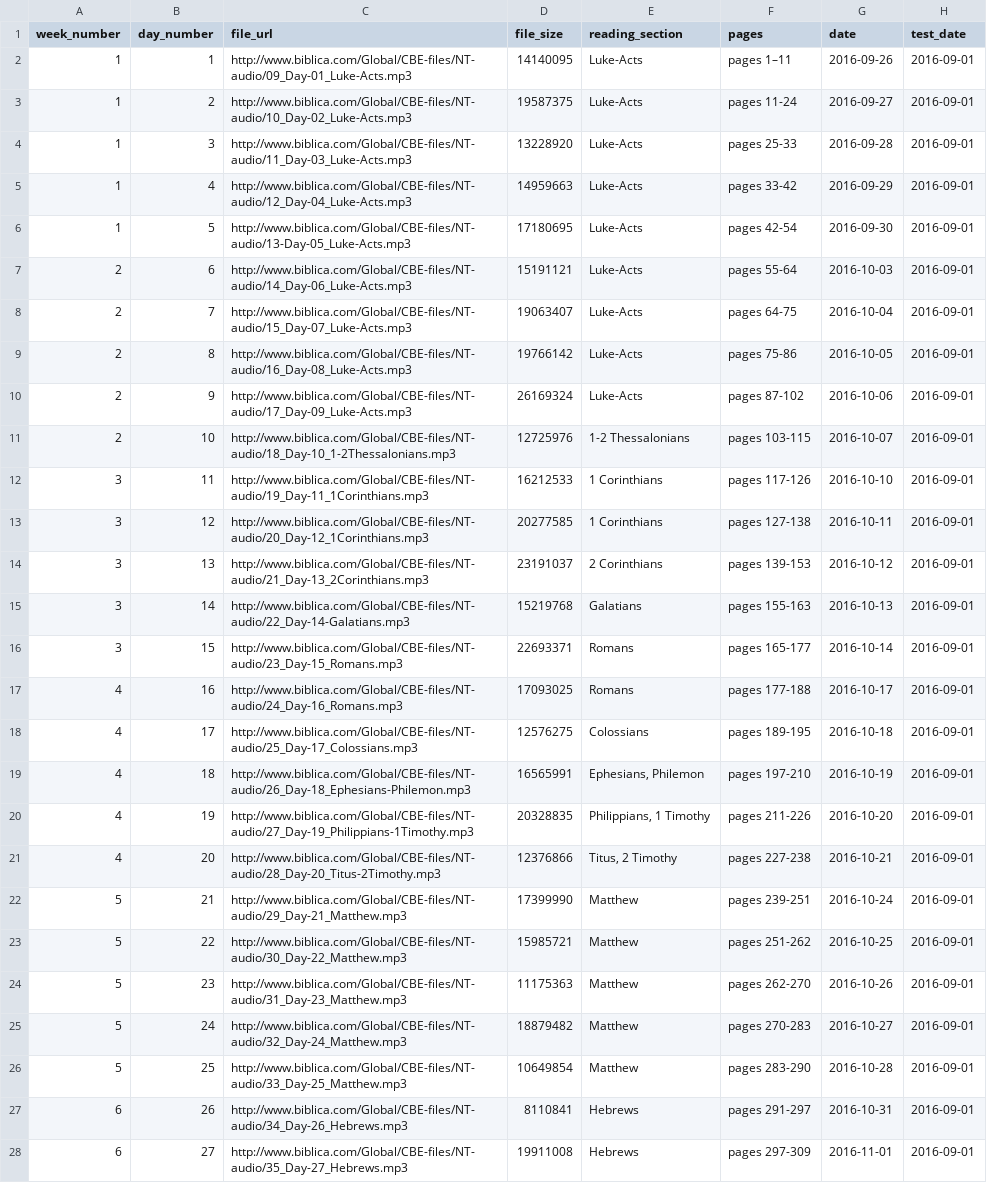
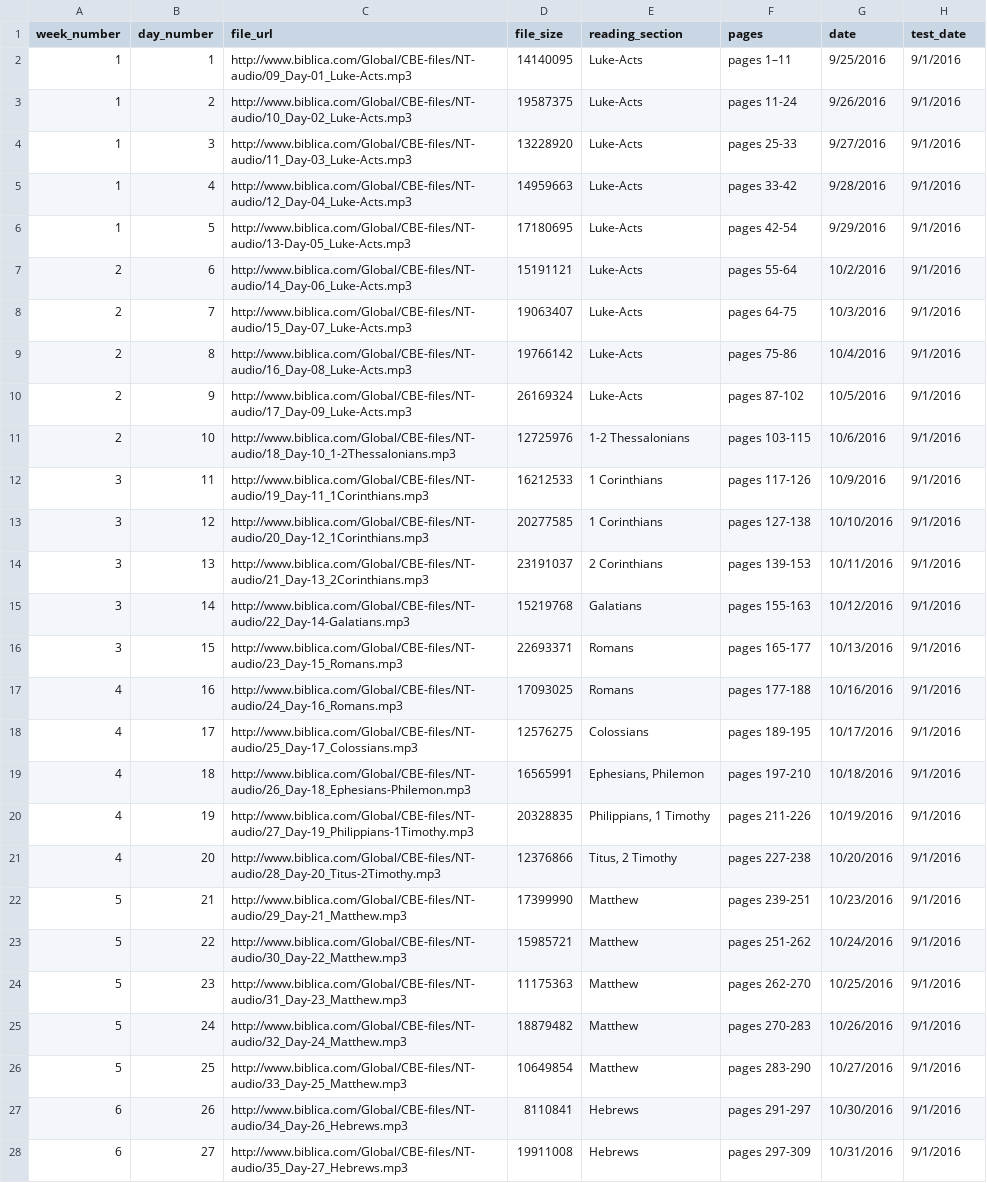
Before and after one commit to DwightGappa/bd_cov_cbe_podcast, a CSV file: cbe_books_of_bible_mp3s.csv, drawn as a sheet; only a part is shown; the diff covers the shown part only; the diff names each change by its address in the sheet, - before the commit and + after, or states it on an @@ line.

Commit message:
Changed dates .csv file to match up actual start dates

```diff
--- a/cbe_books_of_bible_mp3s.csv
+++ b/cbe_books_of_bible_mp3s.csv
-G2 (date): 2016-09-26
+G2 (date): 9/25/2016
-H2:H28 (test_date): 2016-09-01
+H2:H28 (test_date): 9/1/2016
-G3 (date): 2016-09-27
+G3 (date): 9/26/2016
-G4 (date): 2016-09-28
+G4 (date): 9/27/2016
-G5 (date): 2016-09-29
+G5 (date): 9/28/2016
-G6 (date): 2016-09-30
+G6 (date): 9/29/2016
-G7 (date): 2016-10-03
+G7 (date): 10/2/2016
-G8 (date): 2016-10-04
+G8 (date): 10/3/2016
-G9 (date): 2016-10-05
+G9 (date): 10/4/2016
-G10 (date): 2016-10-06
+G10 (date): 10/5/2016
-G11 (date): 2016-10-07
+G11 (date): 10/6/2016
-G12 (date): 2016-10-10
+G12 (date): 10/9/2016
-G13 (date): 2016-10-11
+G13 (date): 10/10/2016
-G14 (date): 2016-10-12
+G14 (date): 10/11/2016
-G15 (date): 2016-10-13
+G15 (date): 10/12/2016
-G16 (date): 2016-10-14
+G16 (date): 10/13/2016
-G17 (date): 2016-10-17
+G17 (date): 10/16/2016
-G18 (date): 2016-10-18
+G18 (date): 10/17/2016
-G19 (date): 2016-10-19
+G19 (date): 10/18/2016
-G20 (date): 2016-10-20
+G20 (date): 10/19/2016
-G21 (date): 2016-10-21
+G21 (date): 10/20/2016
-G22 (date): 2016-10-24
+G22 (date): 10/23/2016
-G23 (date): 2016-10-25
+G23 (date): 10/24/2016
-G24 (date): 2016-10-26
+G24 (date): 10/25/2016
-G25 (date): 2016-10-27
+G25 (date): 10/26/2016
-G26 (date): 2016-10-28
+G26 (date): 10/27/2016
-G27 (date): 2016-10-31
+G27 (date): 10/30/2016
-G28 (date): 2016-11-01
+G28 (date): 10/31/2016
```
Also changed, not shown: 24 edited cells elsewhere in this file, cbe_books_of_bible_mp3s_test.csv.
